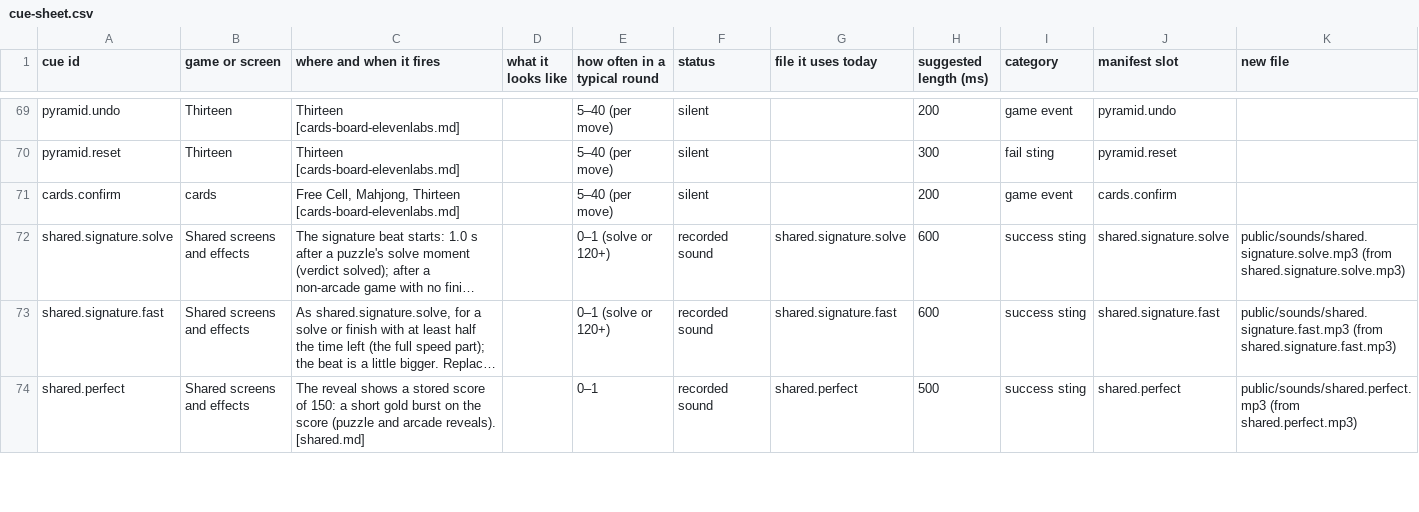
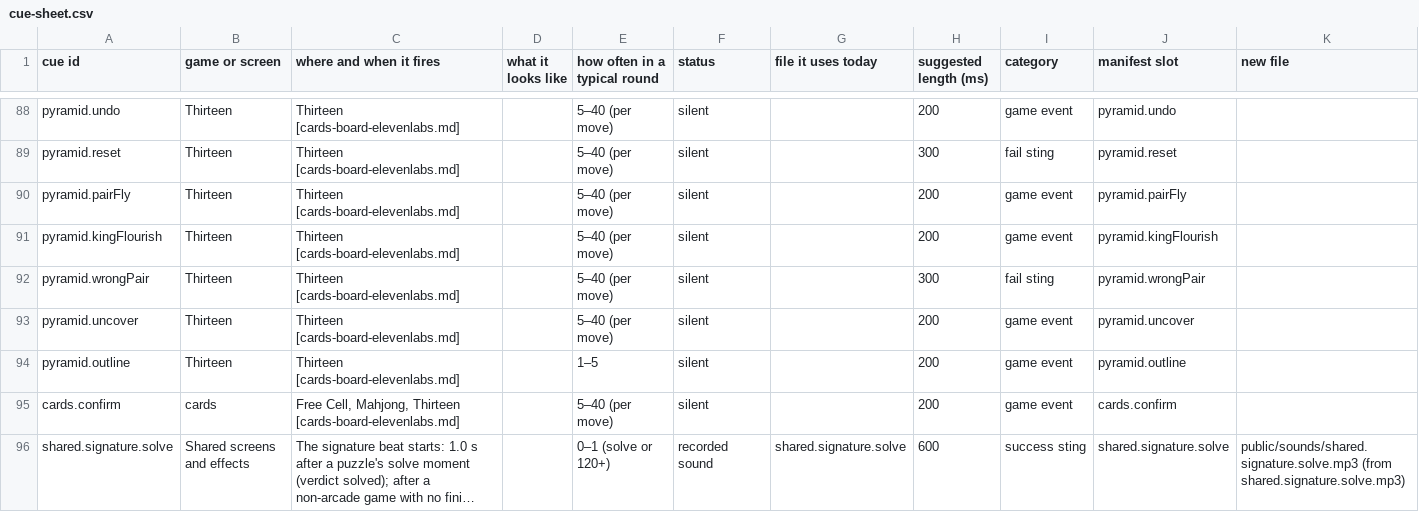
Before and after one commit to Joefed98/brain-blitz-duel, a CSV file: docs/sound-cues/cue-sheet.csv, drawn as a sheet; only a part is shown, gaps mark what is left out; the shorter side is filled out with more unchanged rows; long unchanged cells end in …; the diff covers the shown part only.

```diff
--- a/docs/sound-cues/cue-sheet.csv
+++ b/docs/sound-cues/cue-sheet.csv
@@ -70,2 +89,7 @@ pyramid.undo,Thirteen,Thirteen [cards-board-elevenlabs.md],,5–40 (per move),si
 pyramid.reset,Thirteen,Thirteen [cards-board-elevenlabs.md],,5–40 (per move),silent,,300,fail sting,pyramid.reset,
+pyramid.pairFly,Thirteen,Thirteen [cards-board-elevenlabs.md],,5–40 (per move),silent,,200,game event,pyramid.pairFly,
+pyramid.kingFlourish,Thirteen,Thirteen [cards-board-elevenlabs.md],,5–40 (per move),silent,,200,game event,pyramid.kingFlourish,
+pyramid.wrongPair,Thirteen,Thirteen [cards-board-elevenlabs.md],,5–40 (per move),silent,,300,fail sting,pyramid.wrongPair,
+pyramid.uncover,Thirteen,Thirteen [cards-board-elevenlabs.md],,5–40 (per move),silent,,200,game event,pyramid.uncover,
+pyramid.outline,Thirteen,Thirteen [cards-board-elevenlabs.md],,1–5,silent,,200,game event,pyramid.outline,
 cards.confirm,cards,"Free Cell, Mahjong, Thirteen [cards-board-elevenlabs.md]",,5–40 (per move),silent,,200,game event,cards.confirm,
```
Also changed, not shown: 19 added rows elsewhere in this file, 32 other files.
